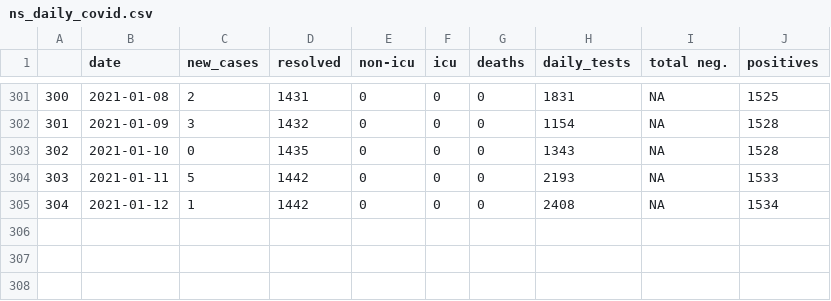
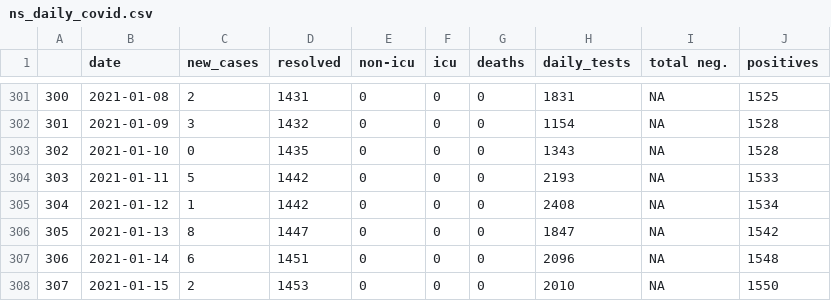
Before and after one commit to gshotwell/ns_covid, a CSV file: ns_daily_covid.csv, drawn as a sheet; only a part is shown, gaps mark what is left out.

```diff
--- a/ns_daily_covid.csv
+++ b/ns_daily_covid.csv
@@ -305 +305,4 @@
 "304",2021-01-12,1,1442,0,0,0,2408,NA,1534
+"305",2021-01-13,8,1447,0,0,0,1847,NA,1542
+"306",2021-01-14,6,1451,0,0,0,2096,NA,1548
+"307",2021-01-15,2,1453,0,0,0,2010,NA,1550
```
Also changed, not shown: 1 other file.
